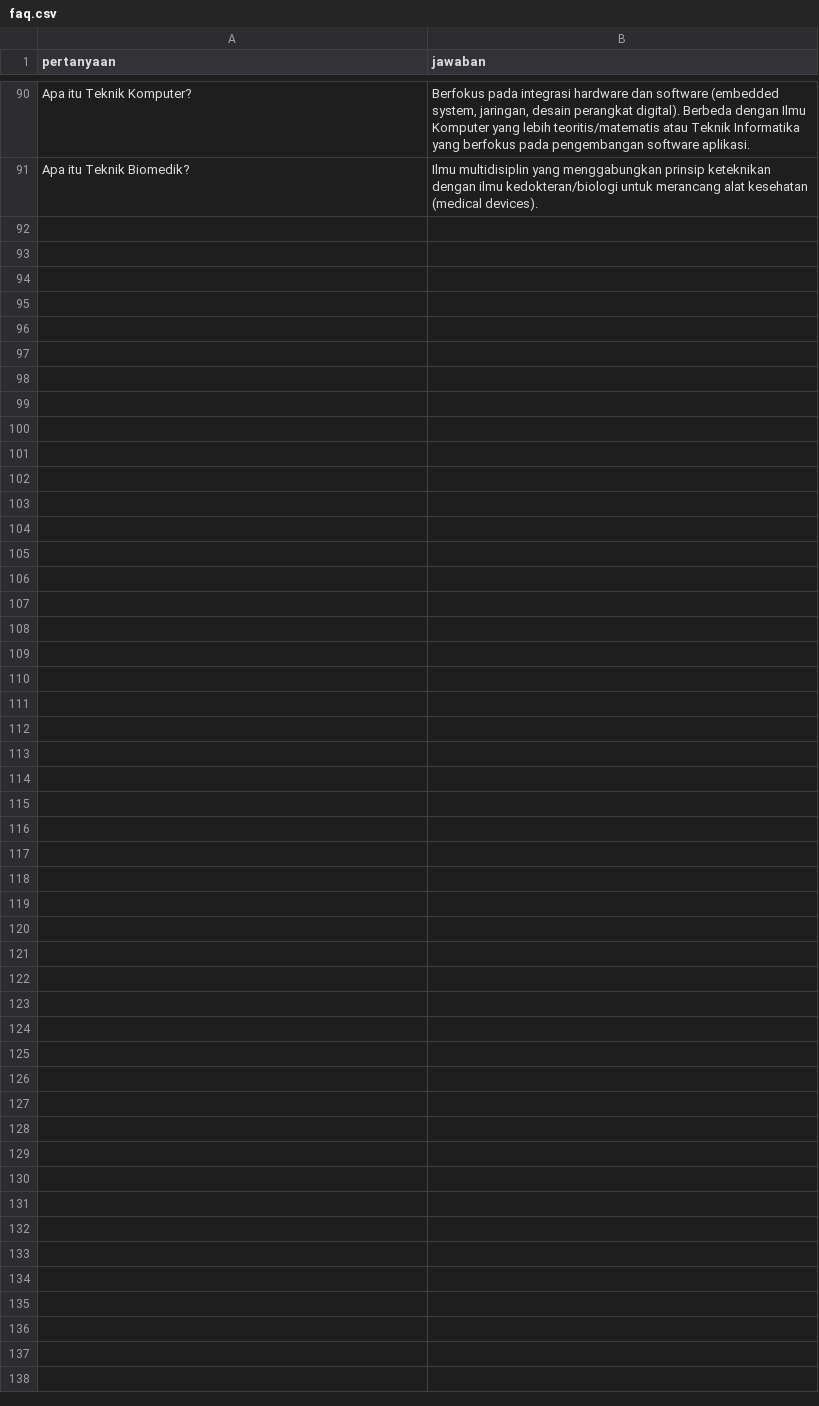
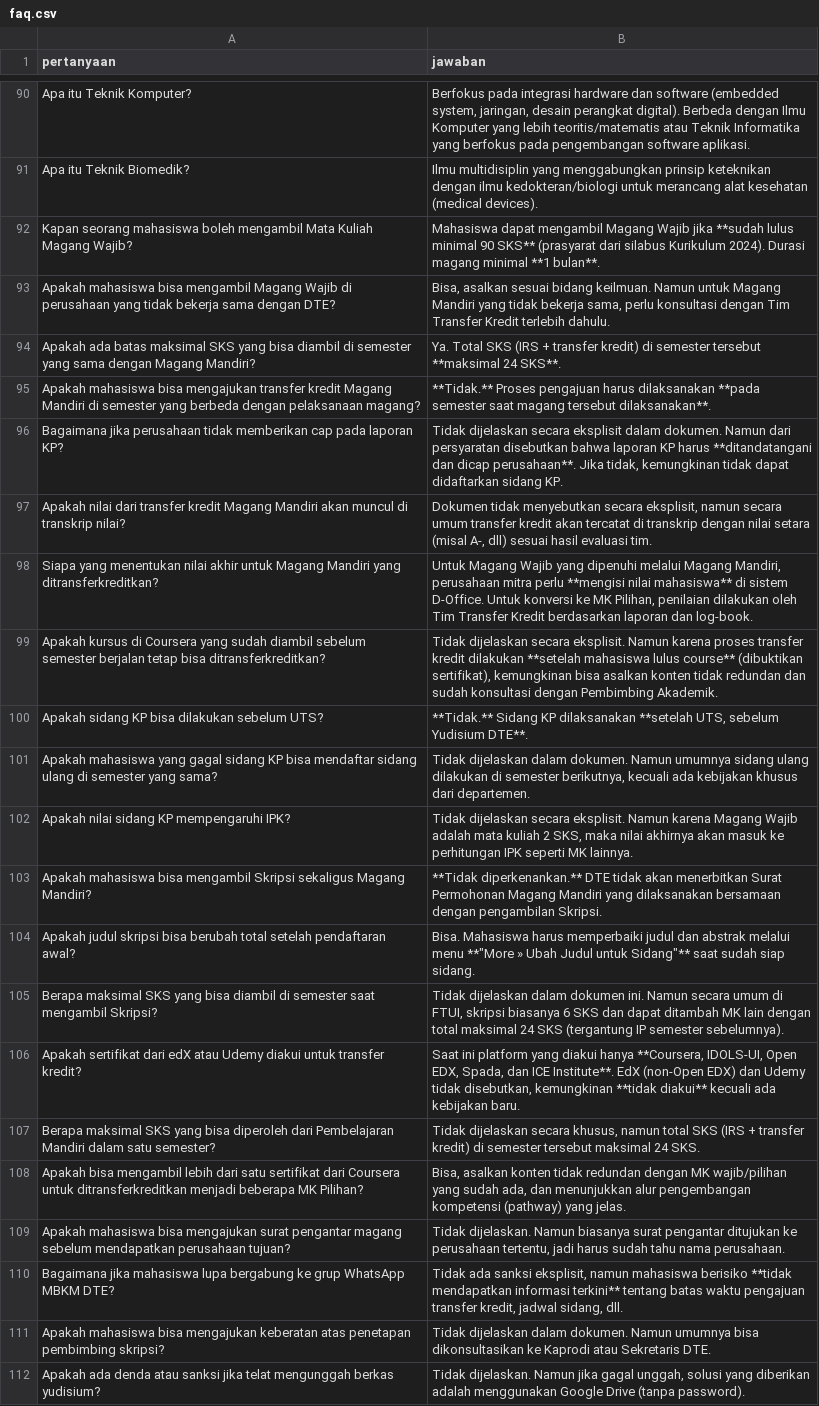
Before and after one commit to Tinkermannn/chatbot-faq-sentence-bert, a CSV file: data/raw/faq.csv, drawn as a sheet; only a part is shown, gaps mark what is left out.

```diff
--- a/data/raw/faq.csv
+++ b/data/raw/faq.csv
@@ -151 +151,22 @@ Apa itu Teknik Komputer?,"Berfokus pada integrasi hardware dan software (embedde
 Apa itu Teknik Biomedik?,Ilmu multidisiplin yang menggabungkan prinsip keteknikan dengan ilmu kedokteran/biologi untuk merancang alat kesehatan (medical devices).
+Kapan seorang mahasiswa boleh mengambil Mata Kuliah Magang Wajib?,Mahasiswa dapat mengambil Magang Wajib jika **sudah lulus minimal 90 SKS** (prasyarat dari silabus Kurikulum 2024). Durasi magang minimal **1 bulan**.
+Apakah mahasiswa bisa mengambil Magang Wajib di perusahaan yang tidak bekerja sama dengan DTE?,"Bisa, asalkan sesuai bidang keilmuan. Namun untuk Magang Mandiri yang tidak bekerja sama, perlu konsultasi dengan Tim Transfer Kredit terlebih dahulu."
+Apakah ada batas maksimal SKS yang bisa diambil di semester yang sama dengan Magang Mandiri?,Ya. Total SKS (IRS + transfer kredit) di semester tersebut **maksimal 24 SKS**.
+Apakah mahasiswa bisa mengajukan transfer kredit Magang Mandiri di semester yang berbeda dengan pelaksanaan magang?,**Tidak.** Proses pengajuan harus dilaksanakan **pada semester saat magang tersebut dilaksanakan**.
+Bagaimana jika perusahaan tidak memberikan cap pada laporan KP?,"Tidak dijelaskan secara eksplisit dalam dokumen. Namun dari persyaratan disebutkan bahwa laporan KP harus **ditandatangani dan dicap perusahaan**. Jika tidak, kemungkinan tidak dapat didaftarkan sidang KP."
+Apakah nilai dari transfer kredit Magang Mandiri akan muncul di transkrip nilai?,"Dokumen tidak menyebutkan secara eksplisit, namun secara umum transfer kredit akan tercatat di transkrip dengan nilai setara (misal A-, dll) sesuai hasil evaluasi tim."
+Siapa yang menentukan nilai akhir untuk Magang Mandiri yang ditransferkreditkan?,"Untuk Magang Wajib yang dipenuhi melalui Magang Mandiri, perusahaan mitra perlu **mengisi nilai mahasiswa** di sistem D-Office. Untuk konversi ke MK Pilihan, penilaian dilakukan oleh Tim Transfer Kredit berdasarkan laporan dan log-book."
+Apakah kursus di Coursera yang sudah diambil sebelum semester berjalan tetap bisa ditransferkreditkan?,"Tidak dijelaskan secara eksplisit. Namun karena proses transfer kredit dilakukan **setelah mahasiswa lulus course** (dibuktikan sertifikat), kemungkinan bisa asalkan konten tidak redundan dan sudah konsultasi dengan Pembimbing Akademik."
+Apakah sidang KP bisa dilakukan sebelum UTS?,"**Tidak.** Sidang KP dilaksanakan **setelah UTS, sebelum Yudisium DTE**."
+Apakah mahasiswa yang gagal sidang KP bisa mendaftar sidang ulang di semester yang sama?,"Tidak dijelaskan dalam dokumen. Namun umumnya sidang ulang dilakukan di semester berikutnya, kecuali ada kebijakan khusus dari departemen."
+Apakah nilai sidang KP mempengaruhi IPK?,"Tidak dijelaskan secara eksplisit. Namun karena Magang Wajib adalah mata kuliah 2 SKS, maka nilai akhirnya akan masuk ke perhitungan IPK seperti MK lainnya."
+Apakah mahasiswa bisa mengambil Skripsi sekaligus Magang Mandiri?,**Tidak diperkenankan.** DTE tidak akan menerbitkan Surat Permohonan Magang Mandiri yang dilaksanakan bersamaan dengan pengambilan Skripsi.
+Apakah judul skripsi bisa berubah total setelah pendaftaran awal?,"Bisa. Mahasiswa harus memperbaiki judul dan abstrak melalui menu **""More » Ubah Judul untuk Sidang""** saat sudah siap sidang."
+Berapa maksimal SKS yang bisa diambil di semester saat mengambil Skripsi?,"Tidak dijelaskan dalam dokumen ini. Namun secara umum di FTUI, skripsi biasanya 6 SKS dan dapat ditambah MK lain dengan total maksimal 24 SKS (tergantung IP semester sebelumnya)."
+Apakah sertifikat dari edX atau Udemy diakui untuk transfer kredit?,"Saat ini platform yang diakui hanya **Coursera, IDOLS-UI, Open EDX, Spada, dan ICE Institute**. EdX (non-Open EDX) dan Udemy tidak disebutkan, kemungkinan **tidak diakui** kecuali ada kebijakan baru."
+Berapa maksimal SKS yang bisa diperoleh dari Pembelajaran Mandiri dalam satu semester?,"Tidak dijelaskan secara khusus, namun total SKS (IRS + transfer kredit) di semester tersebut maksimal 24 SKS."
+Apakah bisa mengambil lebih dari satu sertifikat dari Coursera untuk ditransferkreditkan menjadi beberapa MK Pilihan?,"Bisa, asalkan konten tidak redundan dengan MK wajib/pilihan yang sudah ada, dan menunjukkan alur pengembangan kompetensi (pathway) yang jelas."
+Apakah mahasiswa bisa mengajukan surat pengantar magang sebelum mendapatkan perusahaan tujuan?,"Tidak dijelaskan. Namun biasanya surat pengantar ditujukan ke perusahaan tertentu, jadi harus sudah tahu nama perusahaan."
+Bagaimana jika mahasiswa lupa bergabung ke grup WhatsApp MBKM DTE?,"Tidak ada sanksi eksplisit, namun mahasiswa berisiko **tidak mendapatkan informasi terkini** tentang batas waktu pengajuan transfer kredit, jadwal sidang, dll."
+Apakah mahasiswa bisa mengajukan keberatan atas penetapan pembimbing skripsi?,Tidak dijelaskan dalam dokumen. Namun umumnya bisa dikonsultasikan ke Kaprodi atau Sekretaris DTE.
+Apakah ada denda atau sanksi jika telat mengunggah berkas yudisium?,"Tidak dijelaskan. Namun jika gagal unggah, solusi yang diberikan adalah menggunakan Google Drive (tanpa password)."
```
Also changed, not shown: data/raw/faq_eval_queries.csv, data/raw/faq_ood_queries.csv, 2 other files.
